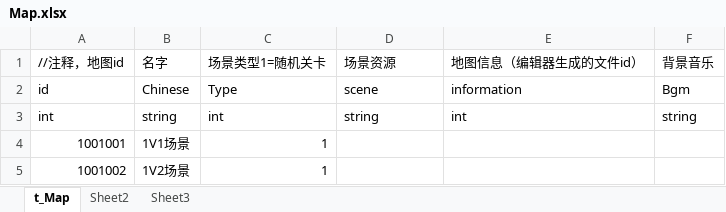
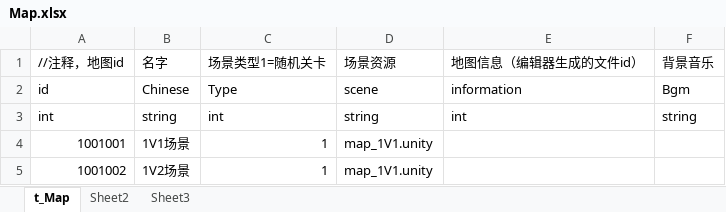
Before and after one commit to huangshengbo5/FunWorld_War, an Excel workbook: 数据表/Map.xlsx, sheet t_Map, drawn as a sheet; values as stored, in another font and other column widths than the file's, no borders; the diff names each change by its address in the sheet, - before the commit and + after, or states it on an @@ line.

```diff
--- a/数据表/Map.xlsx (sheet t_Map)
+++ b/数据表/Map.xlsx (sheet t_Map)
-D4:D5: (empty)
+D4:D5: map_1V1.unity
```
Also changed, not shown: 数据表/Model.xlsx, 数据表/NPC.xlsx.
